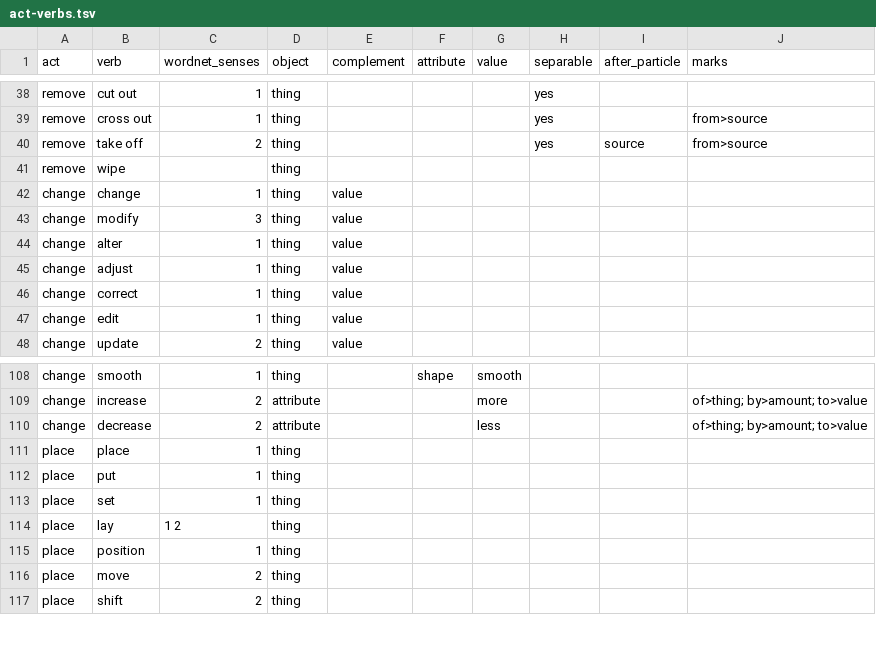
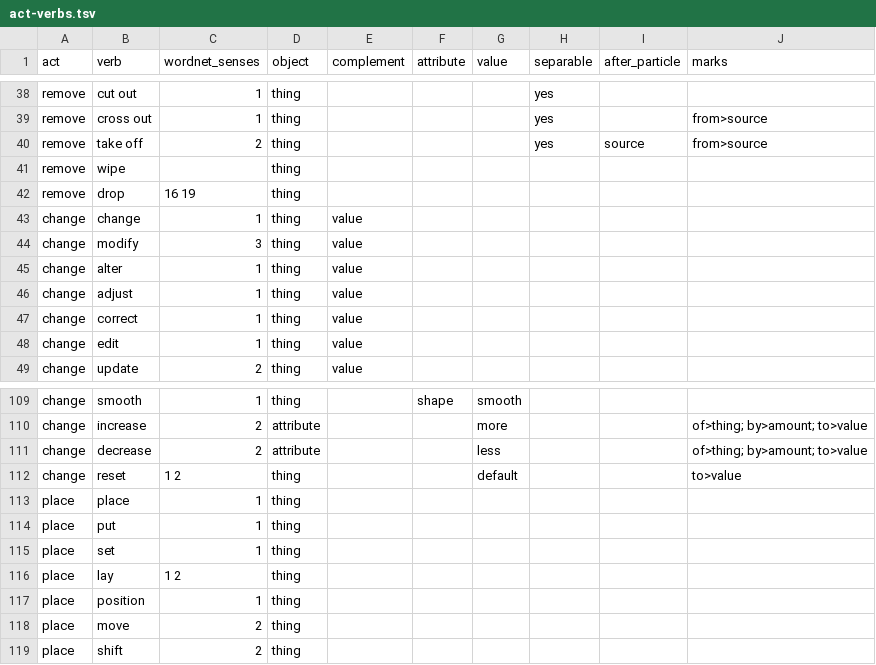
Before and after one commit to ml-circuits-research/sop-knowledge-worlds, a TSV file: sources/hand-core/act-verbs.tsv, drawn as a sheet; only a part is shown, gaps mark what is left out.

```diff
--- a/sources/hand-core/act-verbs.tsv
+++ b/sources/hand-core/act-verbs.tsv
@@ -41,2 +41,3 @@ remove	take off	2	thing				yes	source	from>source
 remove	wipe		thing						
+remove	drop	16 19	thing						
 change	change	1	thing	value					
@@ -110,2 +111,3 @@ change	increase	2	attribute			more			of>thing; by>amount; to>value
 change	decrease	2	attribute			less			of>thing; by>amount; to>value
+change	reset	1 2	thing			default			to>value
 place	place	1	thing						
```
Also changed, not shown: sources/wordnet/act-verb-glosses.tsv, 36 other files.
